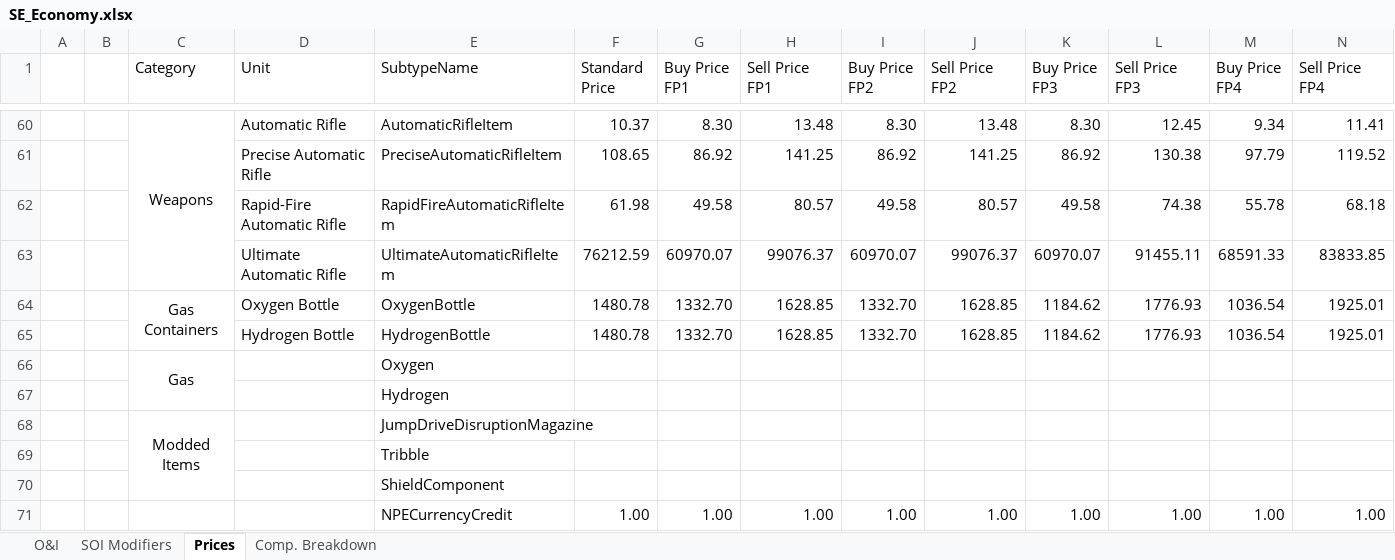
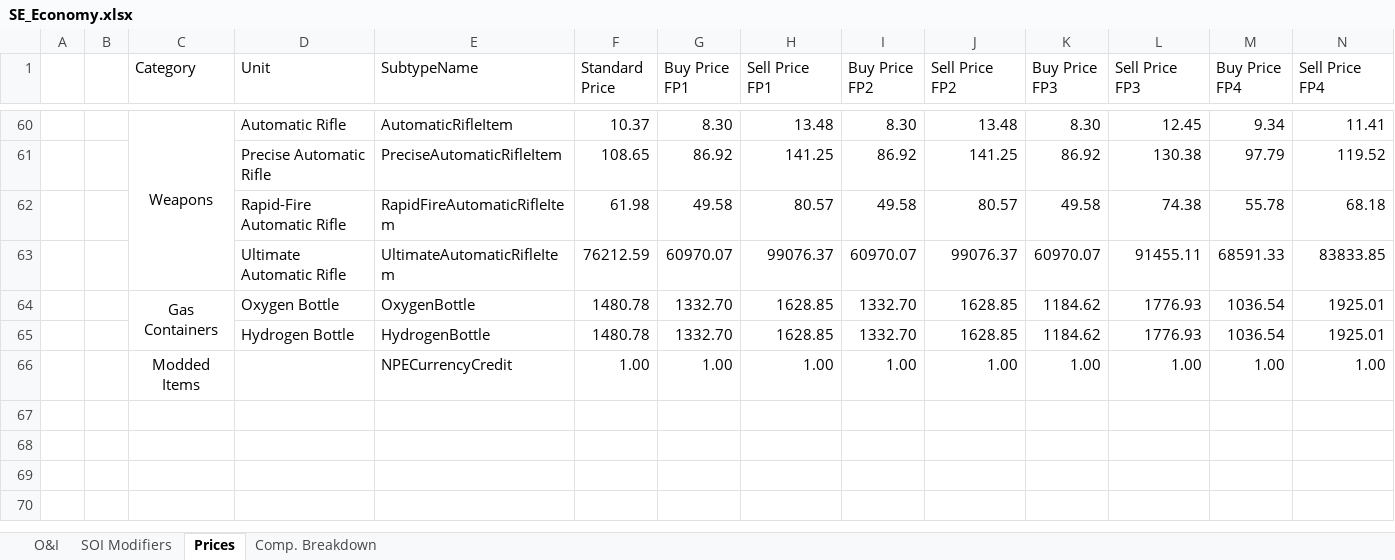
Before and after one commit to asteine8/Shattered_Plains_ModDev, an Excel workbook: Useful Programs/Matlab/SE_Economy.xlsx, sheet Prices, drawn as a sheet; only a part is shown, gaps mark what is left out; values as stored, in another font and other column widths than the file's, no borders; table styles not drawn; removed rows and columns are numbered as before the commit, all else as after; the diff names each change by its address in the sheet, - before the commit and + after, or states it on an @@ line.

```diff
--- a/Useful Programs/Matlab/SE_Economy.xlsx (sheet Prices)
+++ b/Useful Programs/Matlab/SE_Economy.xlsx (sheet Prices)
-row 66:  |  | Gas |  | Oxygen
-row 67:  |  |  |  | Hydrogen
-row 68:  |  | Modded Items |  | JumpDriveDisruptionMagazine
-row 69:  |  |  |  | Tribble
-row 70:  |  |  |  | ShieldComponent
-C66 (Category): (empty)
+C66 (Category): Modded Items
```
Also changed, not shown: 3 other files.
